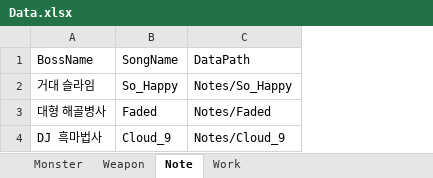
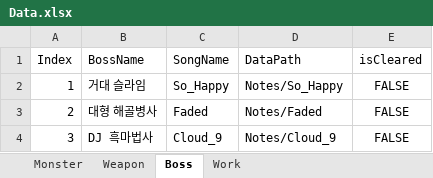
Before and after one commit to rtq9731/DropTheBit_Hero, an Excel workbook: DropTheBit_Hero/Assets/Scripts/Data/Data.xlsx, sheet Boss, drawn as a sheet; values as stored, in another font and other column widths than the file's, no borders; the diff names each change by its address in the sheet, - before the commit and + after, or states it on an @@ line.

```diff
--- a/DropTheBit_Hero/Assets/Scripts/Data/Data.xlsx (sheet Boss)
+++ b/DropTheBit_Hero/Assets/Scripts/Data/Data.xlsx (sheet Boss)
-sheet tab: Note
+sheet tab: Boss
+column A (Index), rows 2-4: 1 | 2 | 3
+column E (isCleared), rows 2-4: all FALSE
```
Also changed, not shown: sheet Work, 35 other files.
